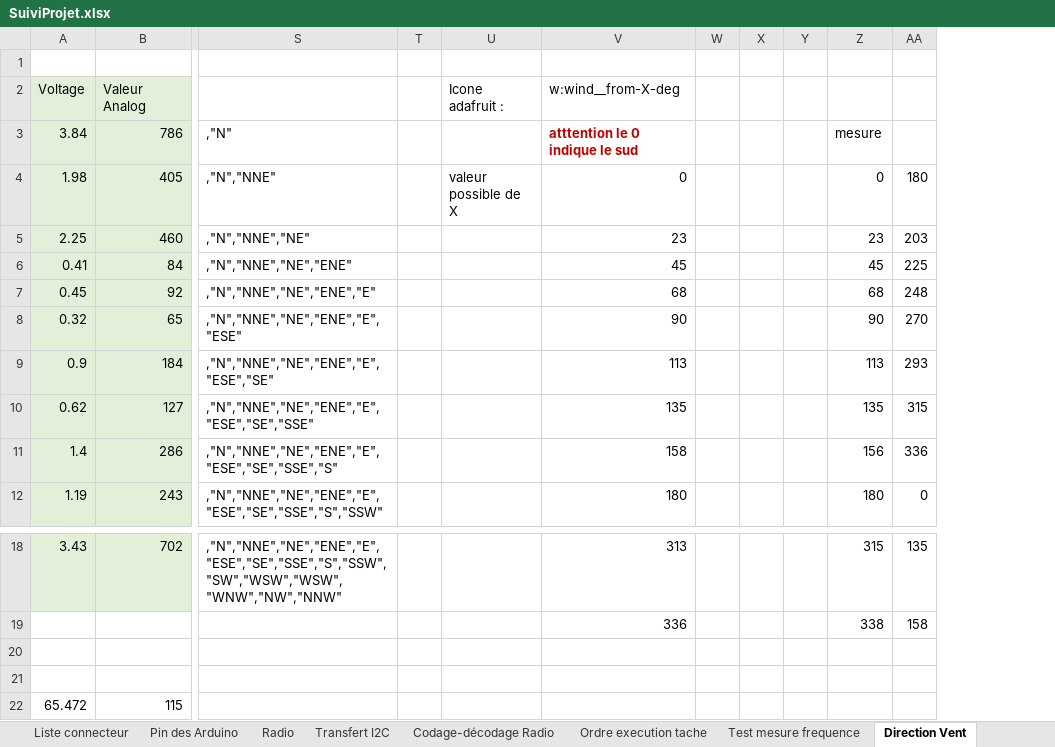
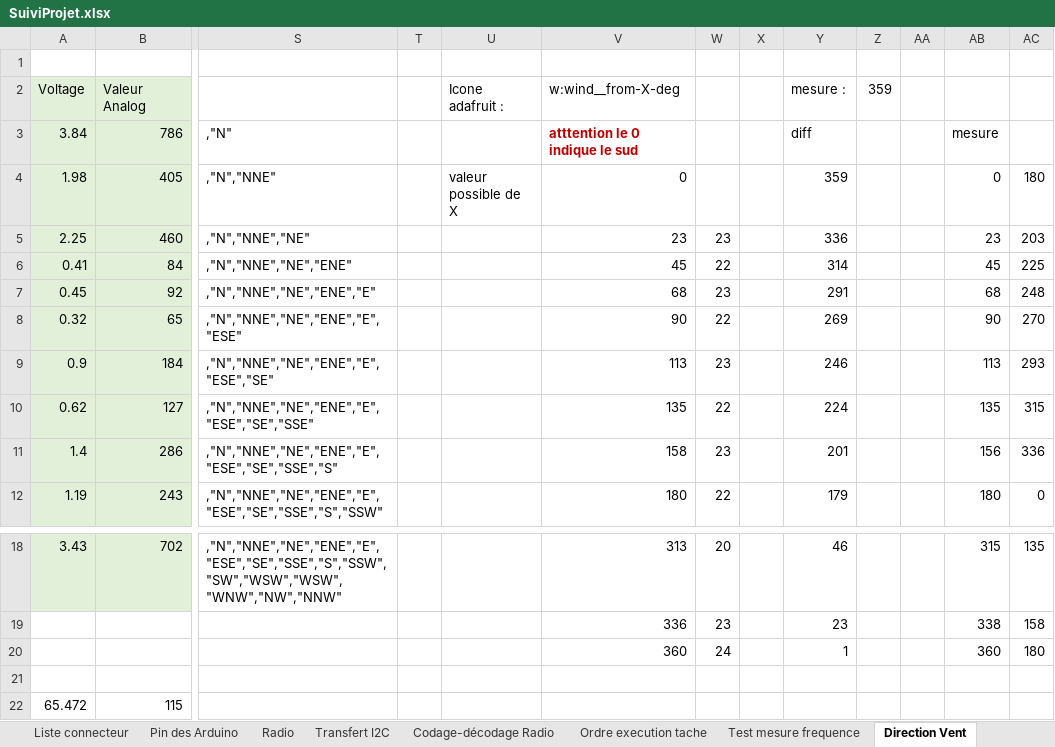
Before and after one commit to brice1401/StationMeteo, an Excel workbook: SuiviProjet.xlsx, sheet Direction Vent, drawn as a sheet; only a part is shown, gaps mark what is left out; values as stored, in another font and other column widths than the file's, no borders; charts and pictures not drawn; removed rows and columns are numbered as before the commit, all else as after; rows hold the shown columns only; the diff names each change by its address in the sheet, - before the commit and + after, or states it on an @@ line.

```diff
--- a/SuiviProjet.xlsx (sheet Direction Vent)
+++ b/SuiviProjet.xlsx (sheet Direction Vent)
-column W, empty
+column W, rows 5-12: 23 | 22 | 23 | 22 | 23 | 22 | 23 | 22; rows 18-20: 20 | 23 | 24
+column Y (mesure :), rows 3-12: diff | 359 | 336 | 314 | 291 | 269 | 246 | 224 | 201 | 179; rows 18-20: 46 | 23 | 1
+column Z (359), empty
-row 20: (empty)
+row 20:  |  |  |  |  | 360 | 24 |  | 1 |  |  | 360 | 180
```
Also changed, not shown: sheet Test mesure frequence, sheet Pin des Arduino, formulas that keep their value, 3 other files.
